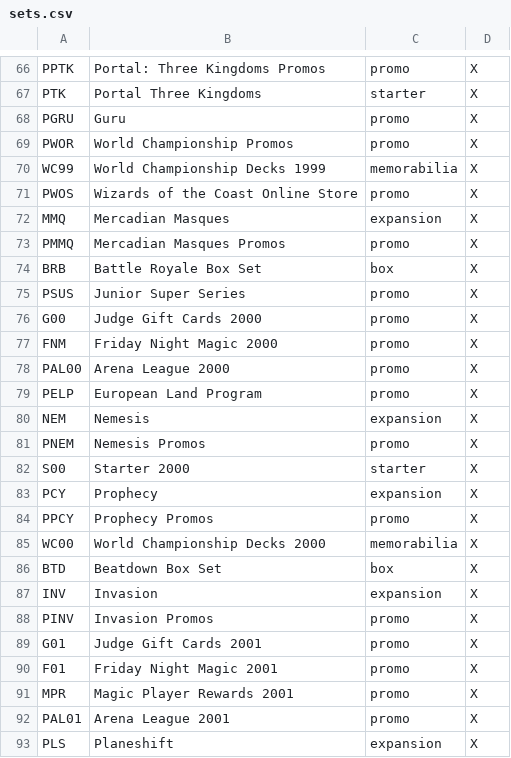
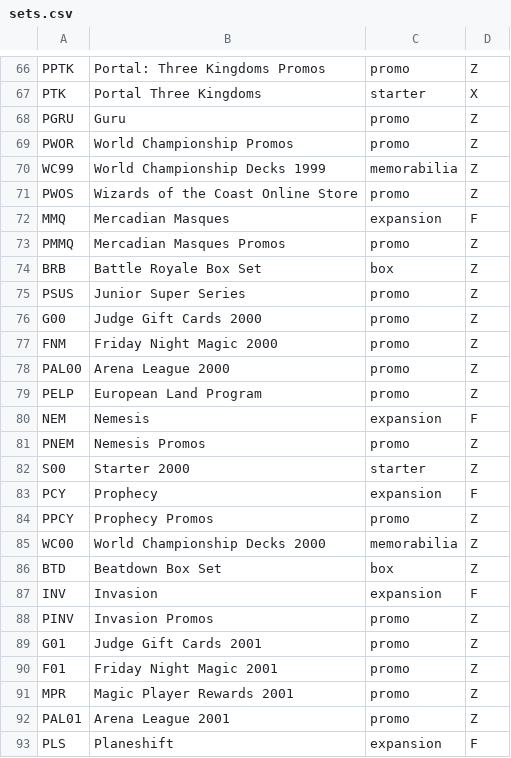
Before and after one commit to NCMulder/Booster-Builder, a CSV file: sets.csv, drawn as a sheet; only a part is shown, gaps mark what is left out; the diff covers the shown part only; the diff names each change by its address in the sheet, - before the commit and + after, or states it on an @@ line.

```diff
--- a/sets.csv
+++ b/sets.csv
-D66: X
+D66: Z
-D68:D71: X
+D68:D71: Z
-D72: X
+D72: F
-D73:D79: X
+D73:D79: Z
-D80: X
+D80: F
-D81:D82: X
+D81:D82: Z
-D83: X
+D83: F
-D84:D86: X
+D84:D86: Z
-D87: X
+D87: F
-D88:D92: X
+D88:D92: Z
-D93: X
+D93: F
```
Also changed, not shown: 113 edited cells elsewhere in this file.
